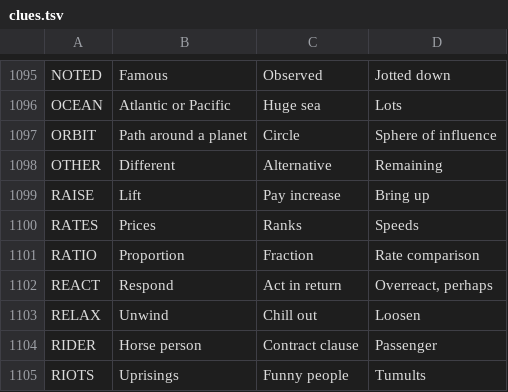
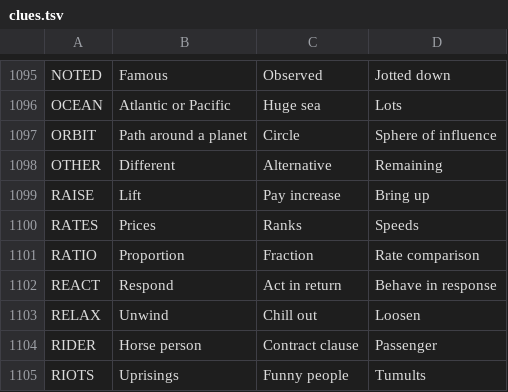
Before and after one commit to Catgenova/Catgenova.github.io, a TSV file: _source/crossword/clues.tsv, drawn as a sheet; only a part is shown, gaps mark what is left out; the diff covers the shown part only.

```diff
--- a/_source/crossword/clues.tsv
+++ b/_source/crossword/clues.tsv
@@ -1101,3 +1101,3 @@ RATES	Prices	Ranks	Speeds
 RATIO	Proportion	Fraction	Rate comparison
-REACT	Respond	Act in return	Overreact, perhaps
+REACT	Respond	Act in return	Behave in response
 RELAX	Unwind	Chill out	Loosen
```
Also changed, not shown: 39 added rows elsewhere in this file, 4 other files.
